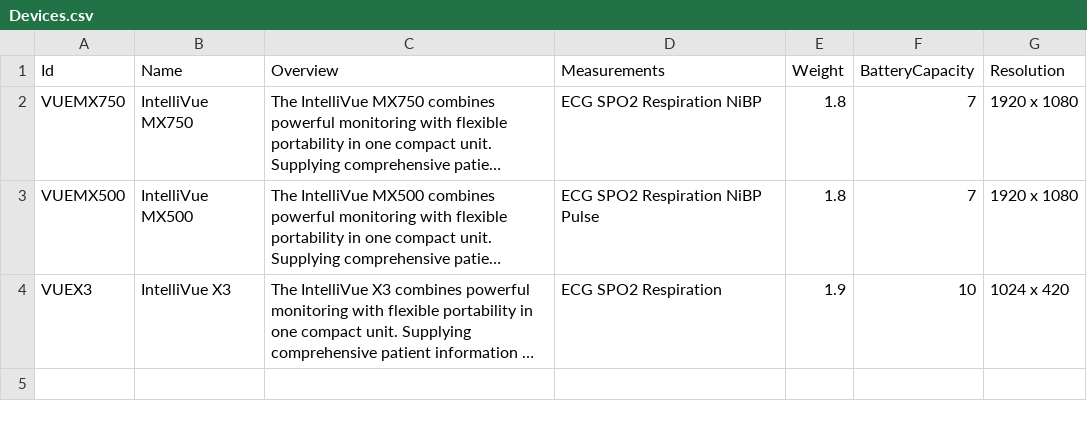
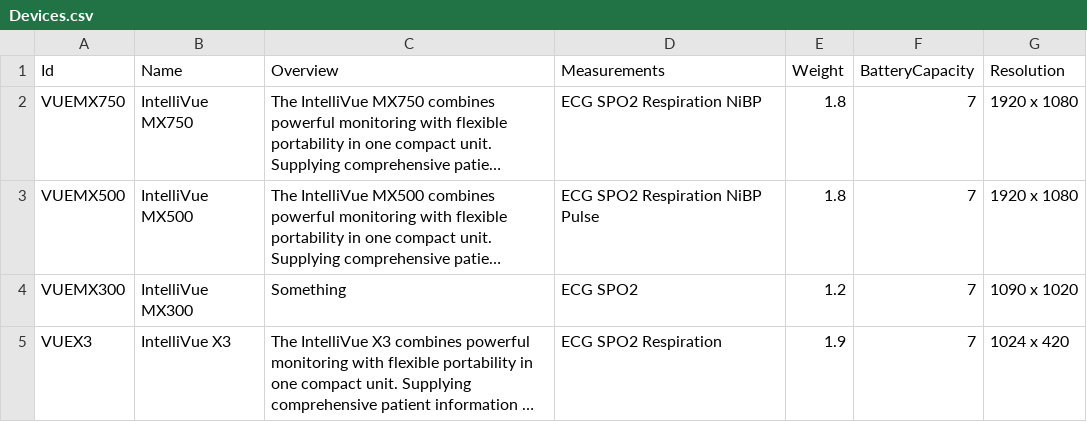
Before and after one commit to Engin-Boot/assist-purchase-s21b4, a CSV file: Backend/Devices.csv, drawn as a sheet; long unchanged cells end in …; addresses are those after the commit; the diff names each change by its address in the sheet, - before the commit and + after, or states it on an @@ line.

```diff
--- a/Backend/Devices.csv
+++ b/Backend/Devices.csv
+row 4: VUEMX300 | IntelliVue MX300 | Something | ECG SPO2 | 1.2 | 7 | 1090 x 1020
-F5 (BatteryCapacity): 10
+F5 (BatteryCapacity): 7
```
Also changed, not shown: 13 other files.
